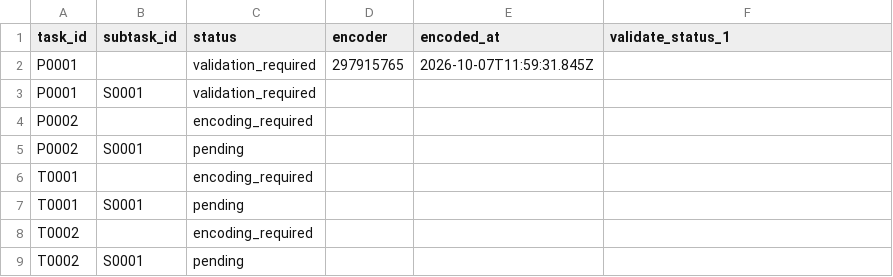
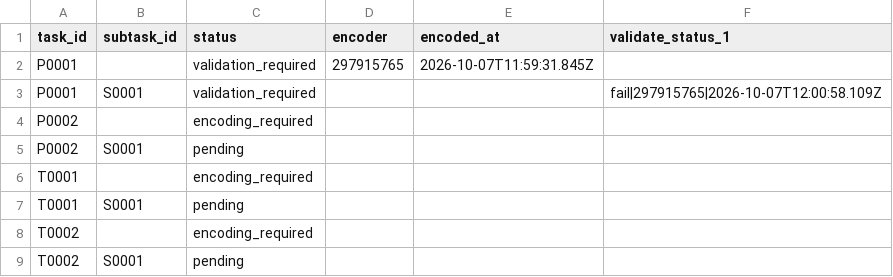
Before and after one commit to ohwjdev/test-20261007-review, a CSV file: tracking/state.csv, drawn as a sheet.

```diff
--- a/tracking/state.csv
+++ b/tracking/state.csv
@@ -2,3 +2,3 @@ task_id,subtask_id,status,encoder,encoded_at,validate_status_1
 P0001,,validation_required,297915765,2026-10-07T11:59:31.845Z,
-P0001,S0001,validation_required,,,
+P0001,S0001,validation_required,,,fail|297915765|2026-10-07T12:00:58.109Z
 P0002,,encoding_required,,,
```
Also changed, not shown: tracking/comment.csv, tracking/history.csv, 1 other file.
